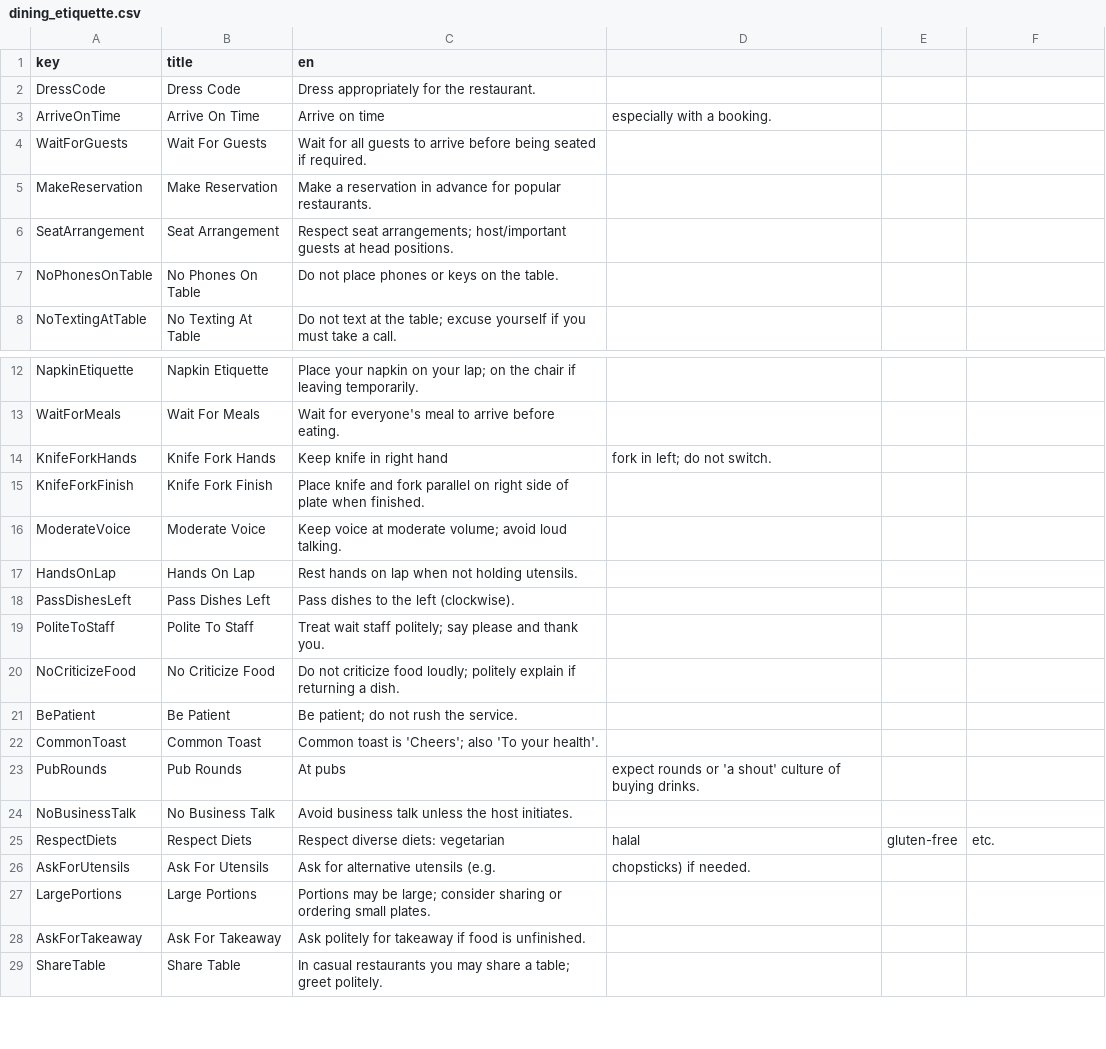
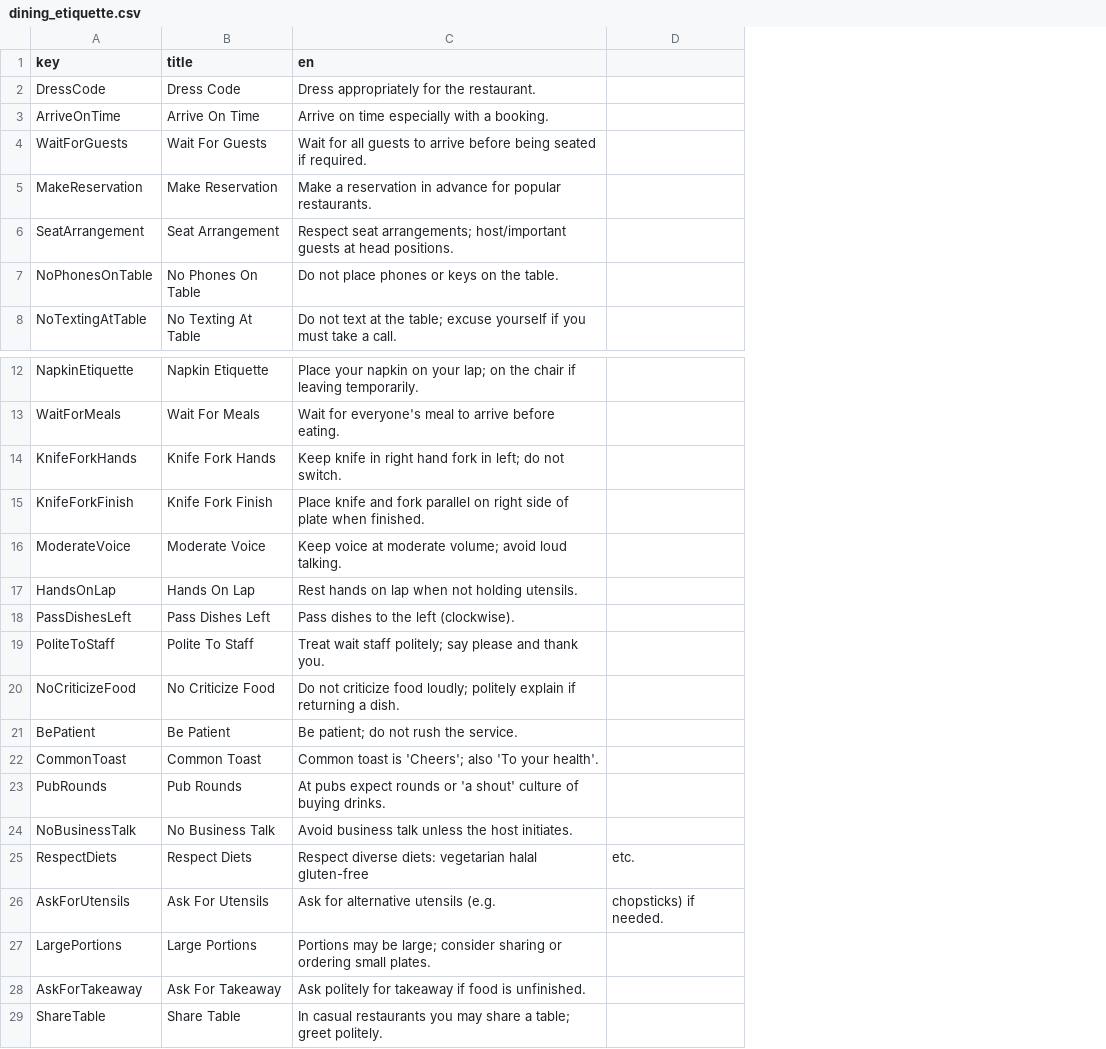
Before and after one commit to bpsghub/FIT5120-project, a CSV file: FrontEnd_FIT5120/public/Learning about Australia/dining_etiquette.csv, drawn as a sheet; only a part is shown, gaps mark what is left out; removed rows and columns are numbered as before the commit, all else as after; the diff names each change by its address in the sheet, - before the commit and + after, or states it on an @@ line.

```diff
--- a/FrontEnd_FIT5120/public/Learning about Australia/dining_etiquette.csv
+++ b/FrontEnd_FIT5120/public/Learning about Australia/dining_etiquette.csv
-column D, row 3: especially with a booking.; rows 14-26: fork in left; do not switch. |  |  |  |  |  |  |  |  | expect rounds or 'a shout' culture of buying drinks. |  | halal | chopsticks) if needed.
-column E, row 25: gluten-free
-C3 (en): Arrive on time
+C3 (en): Arrive on time especially with a booking.
-C14 (en): Keep knife in right hand
+C14 (en): Keep knife in right hand fork in left; do not switch.
-C23 (en): At pubs
+C23 (en): At pubs expect rounds or 'a shout' culture of buying drinks.
-C25 (en): Respect diverse diets: vegetarian
+C25 (en): Respect diverse diets: vegetarian halal gluten-free
-D26: (empty)
+D26: chopsticks) if needed.
```
Also changed, not shown: FrontEnd_FIT5120/public/Learning about Australia/epic4_bus_keys_final.csv, FrontEnd_FIT5120/public/Learning about Australia/epic4_train_keys_final.csv, 3 other files.
